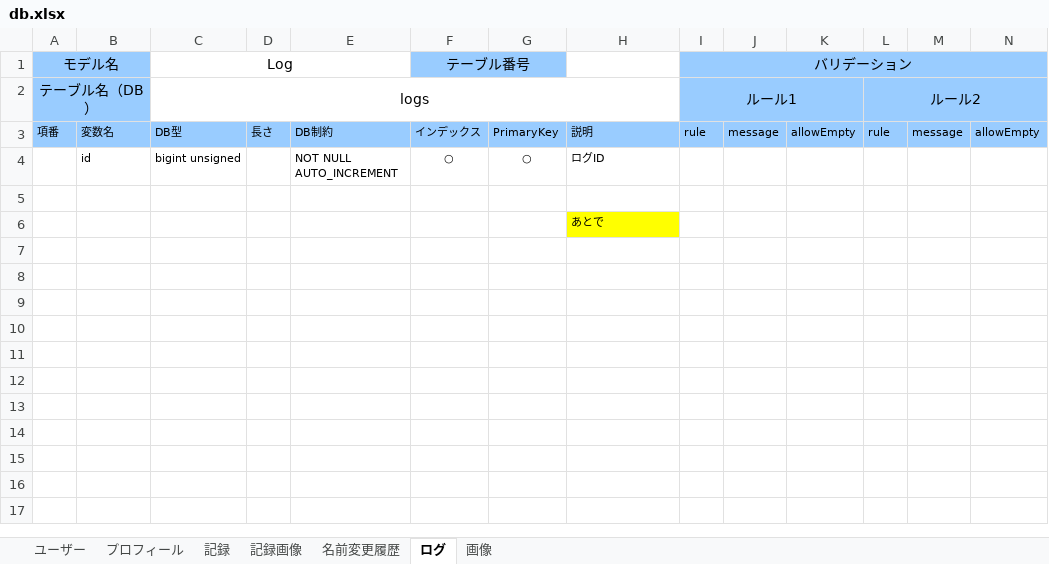
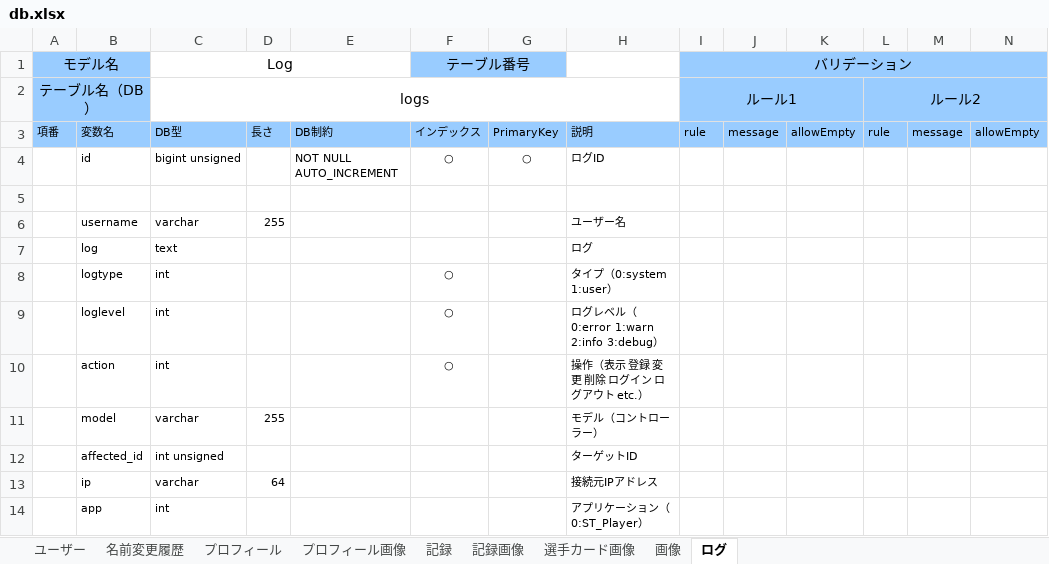
Before and after one commit to sports-time-machine/ST_DB, an Excel workbook: ST_Player/db.xlsx, sheet ログ, drawn as a sheet; only a part is shown; values as stored, in another font and other column widths than the file's, no borders; removed rows and columns are numbered as before the commit, all else as after; rows hold the shown columns only; the diff names each change by its address in the sheet, - before the commit and + after, or states it on an @@ line.

```diff
--- a/ST_Player/db.xlsx (sheet ログ)
+++ b/ST_Player/db.xlsx (sheet ログ)
+sheet tab: プロフィール画像
+sheet tab: 選手カード画像
@@ sheet tab order changed: ユーザー | 名前変更履歴 | プロフィール | プロフィール画像 | 記録 | 記録画像 | 選手カード画像 | 画像 | ログ @@
-row 6:  |  |  |  |  |  |  | あとで
+row 6:  | username | varchar | 255 |  |  |  | ユーザー名
+row 7:  | log | text |  |  |  |  | ログ
+row 8:  | logtype | int |  |  | ○ |  | タイプ（0:system 1:user）
+row 9:  | loglevel | int |  |  | ○ |  | ログレベル（0:error 1:warn 2:info 3:debug）
+row 10:  | action | int |  |  | ○ |  | 操作（表示 登録 変更 削除 ログイン ログアウト etc.）
+row 11:  | model | varchar | 255 |  |  |  | モデル（コントローラー）
+row 12:  | affected_id | int unsigned |  |  |  |  | ターゲットID
+row 13:  | ip | varchar | 64 |  |  |  | 接続元IPアドレス
+row 14:  | app | int |  |  |  |  | アプリケーション（0:ST_Player）
```
Also changed, not shown: sheet 記録, sheet プロフィール, sheet ユーザー, sheet 記録画像, sheet 名前変更履歴.
